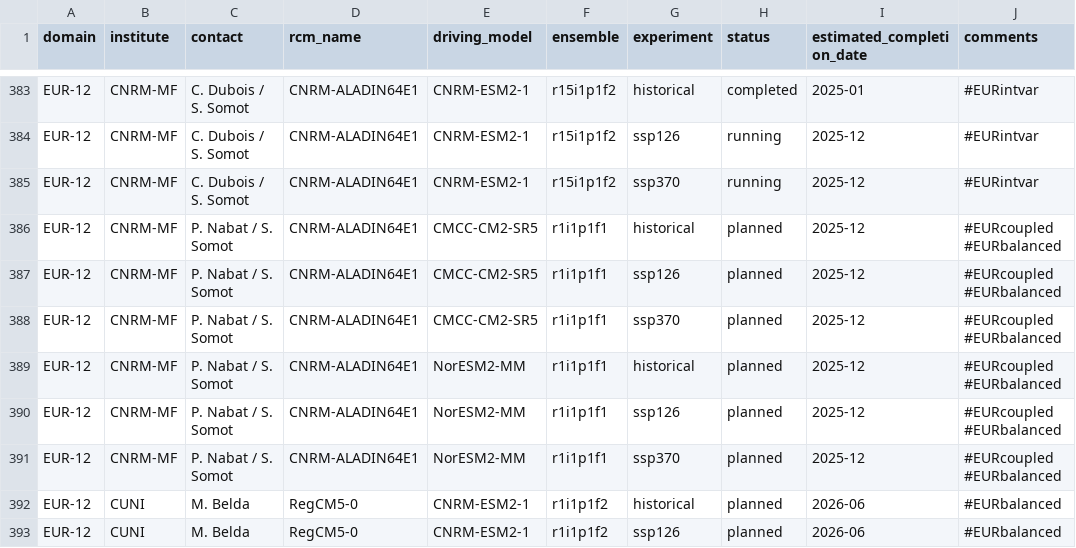
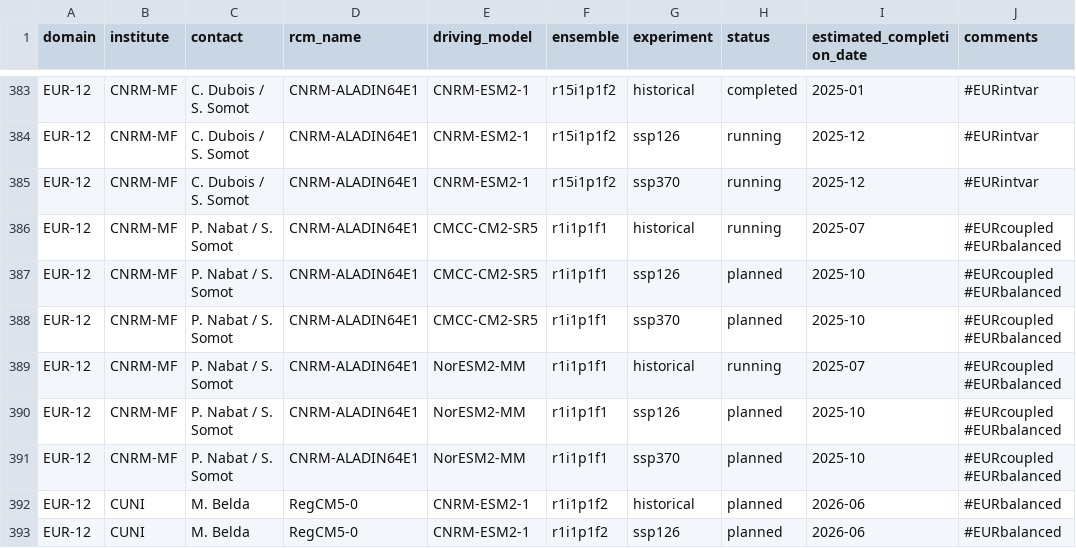
Before and after one commit to WCRP-CORDEX/simulation-status, a CSV file: CMIP6_downscaling_plans.csv, drawn as a sheet; only a part is shown, gaps mark what is left out.

Commit message:
Update status for CNRM-ALADIN64E1 simulations
Historical simulations driven by NorESM2-MM and CMCC-CM2-SR5 are now running.

```diff
--- a/CMIP6_downscaling_plans.csv
+++ b/CMIP6_downscaling_plans.csv
@@ -385,8 +385,8 @@ EUR-12,CNRM-MF,C. Dubois / S. Somot,CNRM-ALADIN64E1,CNRM-ESM2-1,r15i1p1f2,ssp126
 EUR-12,CNRM-MF,C. Dubois / S. Somot,CNRM-ALADIN64E1,CNRM-ESM2-1,r15i1p1f2,ssp370,running,2025-12,#EURintvar
-EUR-12,CNRM-MF,P. Nabat / S. Somot,CNRM-ALADIN64E1,CMCC-CM2-SR5,r1i1p1f1,historical,planned,2025-12,#EURcoupled #EURbalanced
-EUR-12,CNRM-MF,P. Nabat / S. Somot,CNRM-ALADIN64E1,CMCC-CM2-SR5,r1i1p1f1,ssp126,planned,2025-12,#EURcoupled #EURbalanced
-EUR-12,CNRM-MF,P. Nabat / S. Somot,CNRM-ALADIN64E1,CMCC-CM2-SR5,r1i1p1f1,ssp370,planned,2025-12,#EURcoupled #EURbalanced
-EUR-12,CNRM-MF,P. Nabat / S. Somot,CNRM-ALADIN64E1,NorESM2-MM,r1i1p1f1,historical,planned,2025-12,#EURcoupled #EURbalanced
-EUR-12,CNRM-MF,P. Nabat / S. Somot,CNRM-ALADIN64E1,NorESM2-MM,r1i1p1f1,ssp126,planned,2025-12,#EURcoupled #EURbalanced
-EUR-12,CNRM-MF,P. Nabat / S. Somot,CNRM-ALADIN64E1,NorESM2-MM,r1i1p1f1,ssp370,planned,2025-12,#EURcoupled #EURbalanced
+EUR-12,CNRM-MF,P. Nabat / S. Somot,CNRM-ALADIN64E1,CMCC-CM2-SR5,r1i1p1f1,historical,running,2025-07,#EURcoupled #EURbalanced
+EUR-12,CNRM-MF,P. Nabat / S. Somot,CNRM-ALADIN64E1,CMCC-CM2-SR5,r1i1p1f1,ssp126,planned,2025-10,#EURcoupled #EURbalanced
+EUR-12,CNRM-MF,P. Nabat / S. Somot,CNRM-ALADIN64E1,CMCC-CM2-SR5,r1i1p1f1,ssp370,planned,2025-10,#EURcoupled #EURbalanced
+EUR-12,CNRM-MF,P. Nabat / S. Somot,CNRM-ALADIN64E1,NorESM2-MM,r1i1p1f1,historical,running,2025-07,#EURcoupled #EURbalanced
+EUR-12,CNRM-MF,P. Nabat / S. Somot,CNRM-ALADIN64E1,NorESM2-MM,r1i1p1f1,ssp126,planned,2025-10,#EURcoupled #EURbalanced
+EUR-12,CNRM-MF,P. Nabat / S. Somot,CNRM-ALADIN64E1,NorESM2-MM,r1i1p1f1,ssp370,planned,2025-10,#EURcoupled #EURbalanced
 EUR-12,CUNI,M. Belda,RegCM5-0,CNRM-ESM2-1,r1i1p1f2,historical,planned,2026-06,#EURbalanced
```
